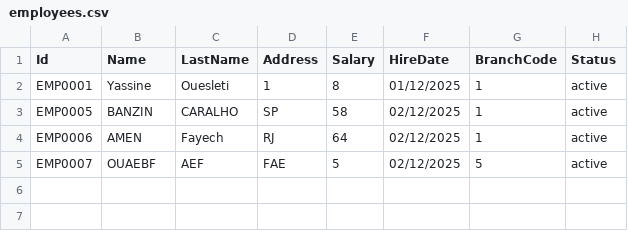
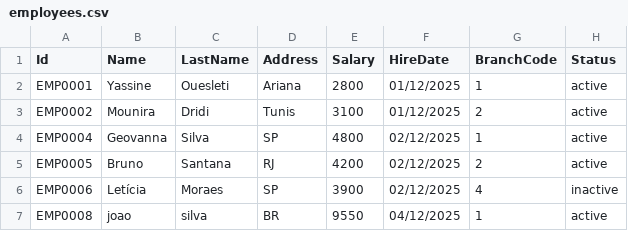
Before and after one commit to MedaByte/BankingManagementSystem, a CSV file: BackEnd/Data/employees.csv, drawn as a sheet.

```diff
--- a/BackEnd/Data/employees.csv
+++ b/BackEnd/Data/employees.csv
@@ -1,5 +1,7 @@
 Id,Name,LastName,Address,Salary,HireDate,BranchCode,Status
-EMP0001,Yassine,Ouesleti,1,8,01/12/2025,1,active
-EMP0005,BANZIN,CARALHO,SP,58,02/12/2025,1,active
-EMP0006,AMEN,Fayech,RJ,64,02/12/2025,1,active
-EMP0007,OUAEBF,AEF,FAE,5,02/12/2025,5,active
+EMP0001,Yassine,Ouesleti,Ariana,2800,01/12/2025,1,active
+EMP0002,Mounira,Dridi,Tunis,3100,01/12/2025,2,active
+EMP0004,Geovanna,Silva,SP,4800,02/12/2025,1,active
+EMP0005,Bruno,Santana,RJ,4200,02/12/2025,2,active
+EMP0006,Letícia,Moraes,SP,3900,02/12/2025,4,inactive
+EMP0008,joao,silva,BR,9550,04/12/2025,1,active
```
Also changed, not shown: BackEnd/Data/accounts.csv, 14 other files.
